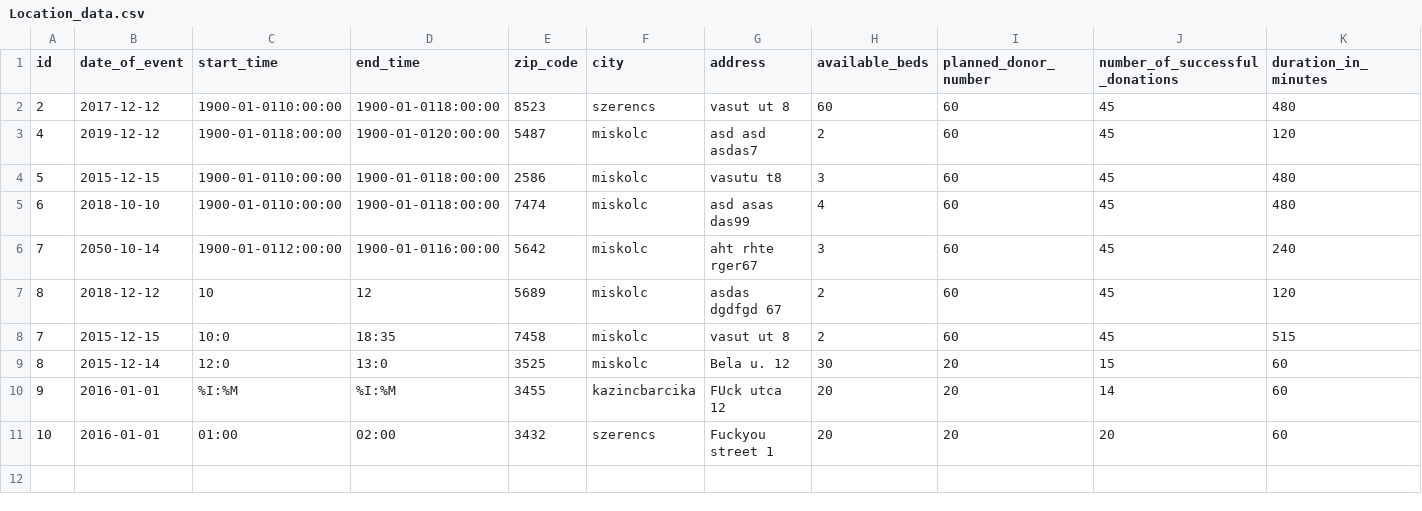
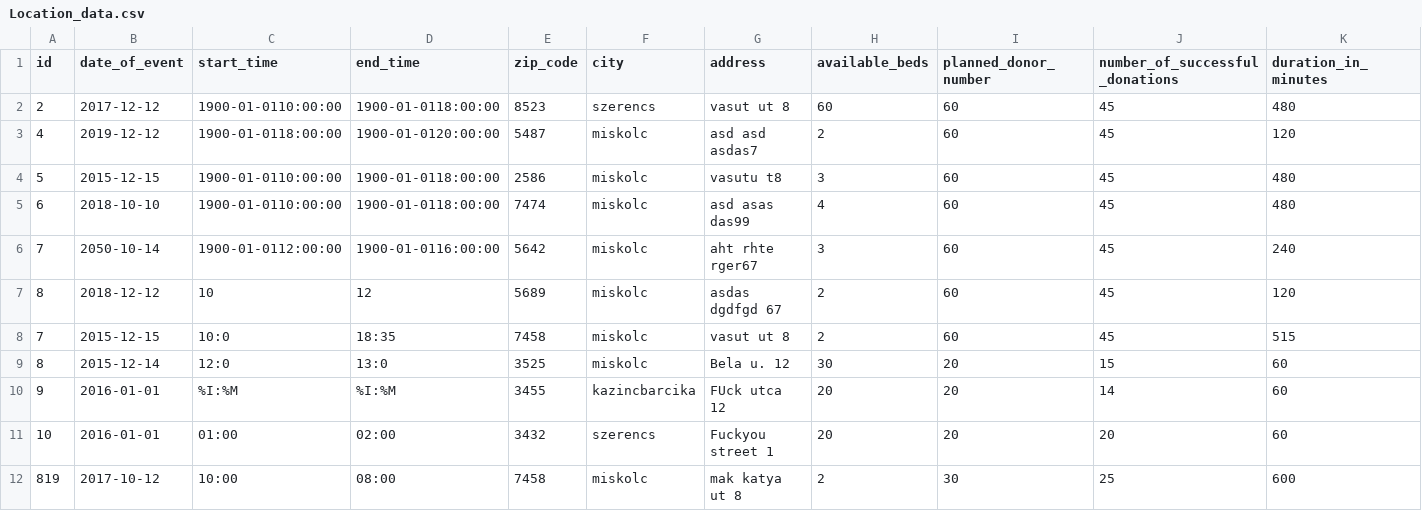
Before and after one commit to hercz/G_PY_BloodDonor, a CSV file: Data/Location_data.csv, drawn as a sheet; only a part is shown; rows hold the shown columns only; the diff names each change by its address in the sheet, - before the commit and + after, or states it on an @@ line.

```diff
--- a/Data/Location_data.csv
+++ b/Data/Location_data.csv
+row 12: 819 | 2017-10-12 | 10:00 | 08:00 | 7458 | miskolc | mak katya ut 8 | 2 | 30 | 25 | 600
```
Also changed, not shown: 1 other file.
